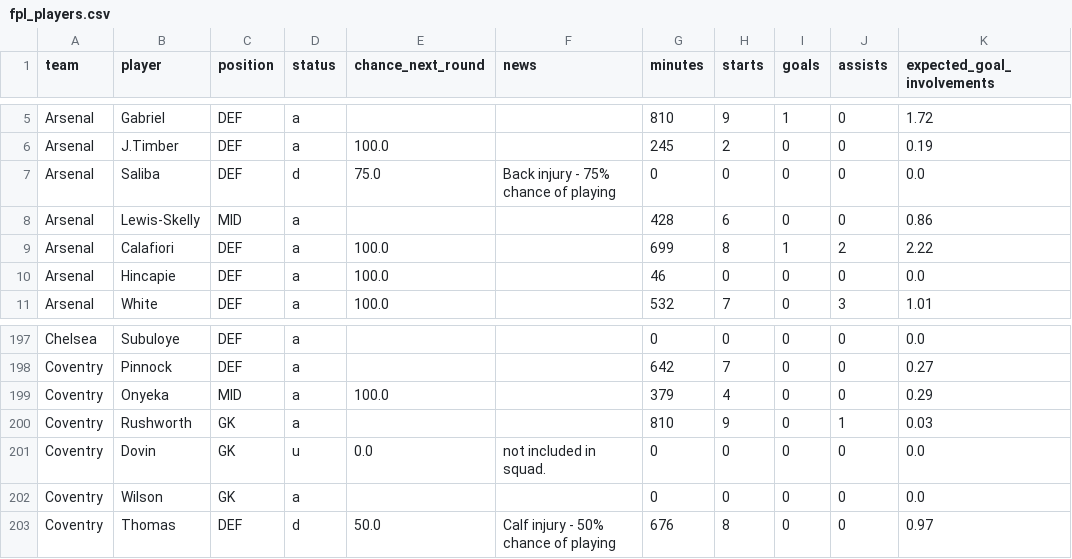
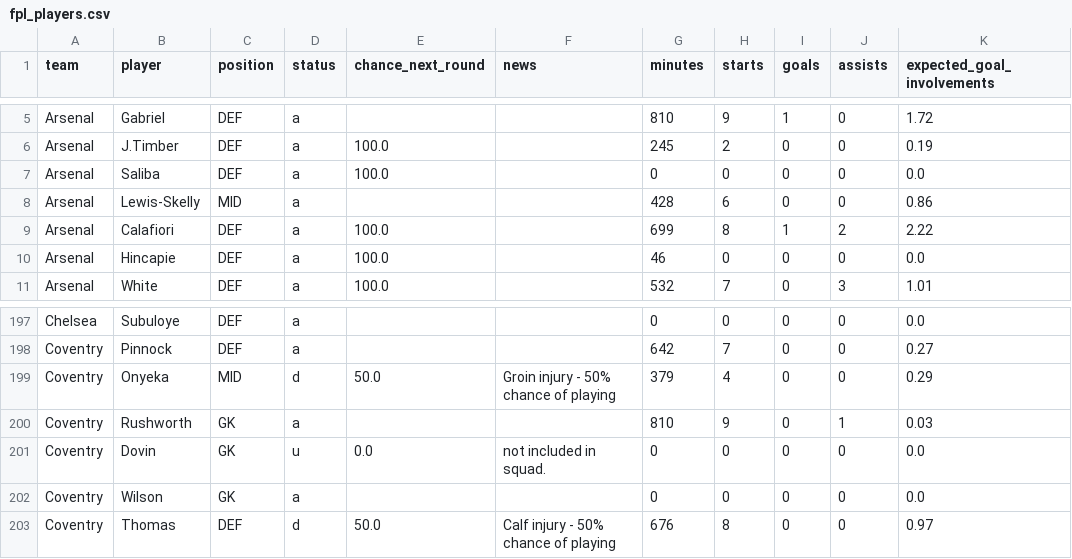
Before and after one commit to Garygunn94/premier-league-predictions, a CSV file: data/upcoming/fpl_players.csv, drawn as a sheet; only a part is shown, gaps mark what is left out.

```diff
--- a/data/upcoming/fpl_players.csv
+++ b/data/upcoming/fpl_players.csv
@@ -6,3 +6,3 @@ Arsenal,Gabriel,DEF,a,,,810,9,1,0,1.72
 Arsenal,J.Timber,DEF,a,100.0,,245,2,0,0,0.19
-Arsenal,Saliba,DEF,d,75.0,Back injury - 75% chance of playing,0,0,0,0,0.0
+Arsenal,Saliba,DEF,a,100.0,,0,0,0,0,0.0
 Arsenal,Lewis-Skelly,MID,a,,,428,6,0,0,0.86
@@ -198,3 +198,3 @@ Chelsea,Subuloye,DEF,a,,,0,0,0,0,0.0
 Coventry,Pinnock,DEF,a,,,642,7,0,0,0.27
-Coventry,Onyeka,MID,a,100.0,,379,4,0,0,0.29
+Coventry,Onyeka,MID,d,50.0,Groin injury - 50% chance of playing,379,4,0,0,0.29
 Coventry,Rushworth,GK,a,,,810,9,0,1,0.03
```
